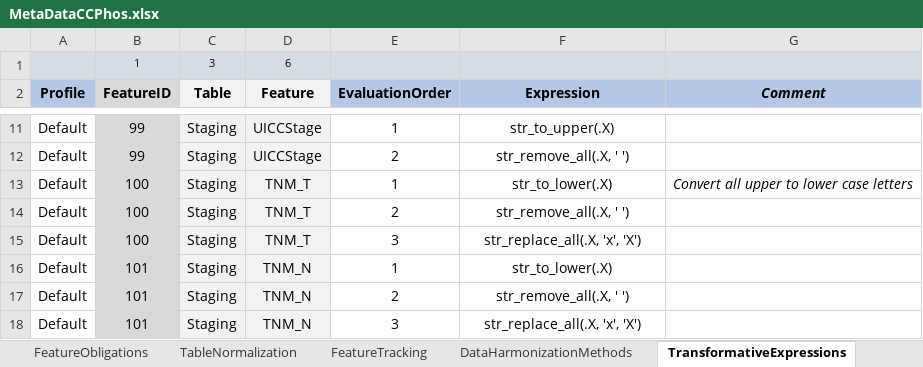
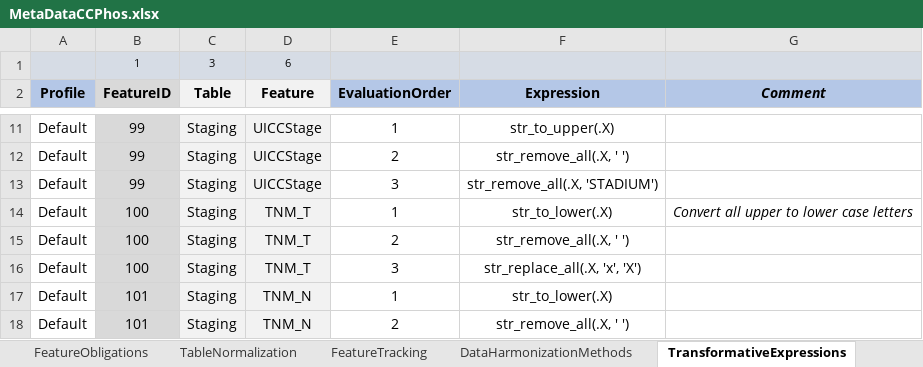
Before and after one commit to BastianReiter/dsCCPhos, an Excel workbook: Development/Data/MetaData/MetaDataCCPhos.xlsx, sheet TransformativeExpressions, drawn as a sheet; only a part is shown, gaps mark what is left out; the shorter side is filled out with more unchanged rows; values as stored, in another font and other column widths than the file's, no borders; the diff names each change by its address in the sheet, - before the commit and + after, or states it on an @@ line.

```diff
--- a/Development/Data/MetaData/MetaDataCCPhos.xlsx (sheet TransformativeExpressions)
+++ b/Development/Data/MetaData/MetaDataCCPhos.xlsx (sheet TransformativeExpressions)
+row 13: Default | 99 | Staging | UICCStage | 3 | str_remove_all(.X, 'STADIUM')
```
Also changed, not shown: sheet Values, other sheet tabs, 2 other files.
